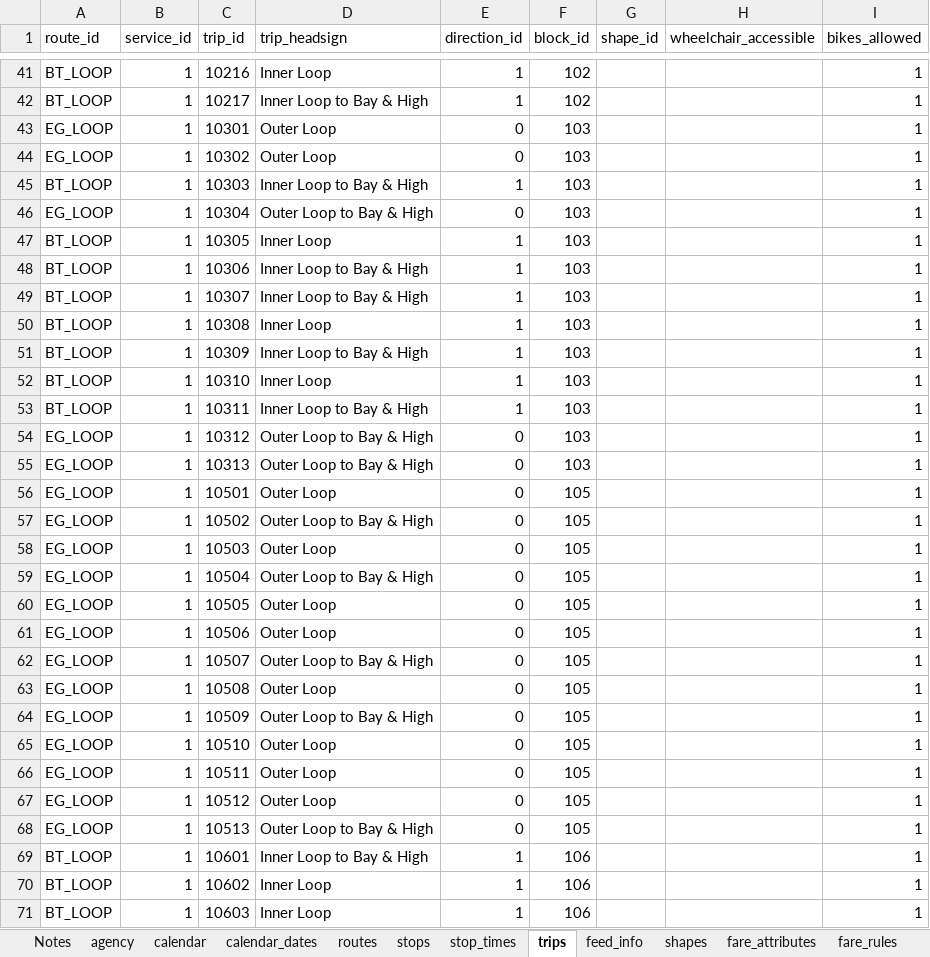
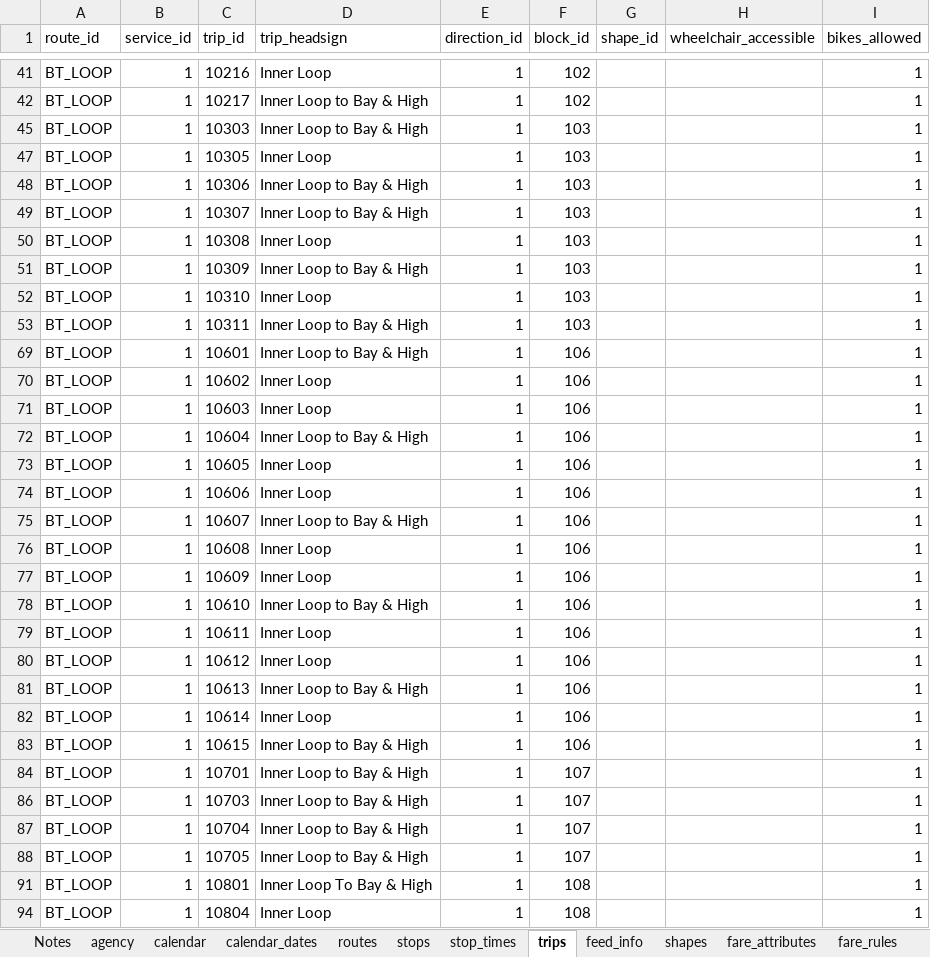
Before and after one commit to PinpointAVL/TAPS-GTFS, an Excel workbook: 2022-06-20/ImportExport.xlsm, sheet trips, drawn as a sheet; only a part is shown, gaps mark what is left out; the shorter side is filled out with more unchanged rows; values as stored, in another font and other column widths than the file's, no borders; the diff covers the shown part only; the diff names each change by its address in the sheet, - before the commit and + after, or states it on an @@ line.

Commit message:
Added run times for inner loop

```diff
--- a/2022-06-20/ImportExport.xlsm (sheet trips)
+++ b/2022-06-20/ImportExport.xlsm (sheet trips)
@@ row 43 hidden: EG_LOOP | 1 | 10301 | Outer Loop | 0 | 103 |  |  | 1 @@
@@ row 44 hidden: EG_LOOP | 1 | 10302 | Outer Loop | 0 | 103 |  |  | 1 @@
@@ row 46 hidden: EG_LOOP | 1 | 10304 | Outer Loop to Bay & High | 0 | 103 |  |  | 1 @@
@@ row 54 hidden: EG_LOOP | 1 | 10312 | Outer Loop to Bay & High | 0 | 103 |  |  | 1 @@
@@ row 55 hidden: EG_LOOP | 1 | 10313 | Outer Loop to Bay & High | 0 | 103 |  |  | 1 @@
@@ row 56 hidden: EG_LOOP | 1 | 10501 | Outer Loop | 0 | 105 |  |  | 1 @@
@@ row 57 hidden: EG_LOOP | 1 | 10502 | Outer Loop to Bay & High | 0 | 105 |  |  | 1 @@
@@ row 58 hidden: EG_LOOP | 1 | 10503 | Outer Loop | 0 | 105 |  |  | 1 @@
@@ row 59 hidden: EG_LOOP | 1 | 10504 | Outer Loop to Bay & High | 0 | 105 |  |  | 1 @@
@@ row 60 hidden: EG_LOOP | 1 | 10505 | Outer Loop | 0 | 105 |  |  | 1 @@
@@ row 61 hidden: EG_LOOP | 1 | 10506 | Outer Loop | 0 | 105 |  |  | 1 @@
@@ row 62 hidden: EG_LOOP | 1 | 10507 | Outer Loop to Bay & High | 0 | 105 |  |  | 1 @@
@@ row 63 hidden: EG_LOOP | 1 | 10508 | Outer Loop | 0 | 105 |  |  | 1 @@
@@ row 64 hidden: EG_LOOP | 1 | 10509 | Outer Loop to Bay & High | 0 | 105 |  |  | 1 @@
@@ row 65 hidden: EG_LOOP | 1 | 10510 | Outer Loop | 0 | 105 |  |  | 1 @@
@@ row 66 hidden: EG_LOOP | 1 | 10511 | Outer Loop | 0 | 105 |  |  | 1 @@
@@ row 67 hidden: EG_LOOP | 1 | 10512 | Outer Loop | 0 | 105 |  |  | 1 @@
@@ row 68 hidden: EG_LOOP | 1 | 10513 | Outer Loop to Bay & High | 0 | 105 |  |  | 1 @@
```
Also changed, not shown: 29 hidden or unhidden rows elsewhere in this sheet, sheet stop_times, 2 other files.
